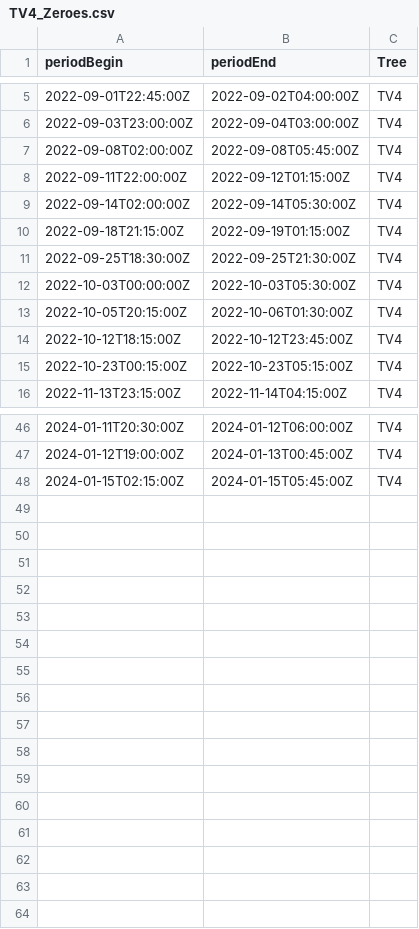
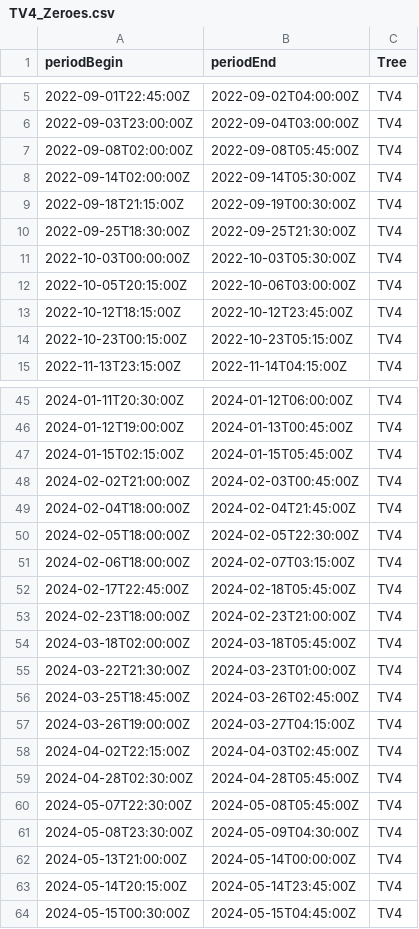
Before and after one commit to damon-vaughan/TMCF_Sapflow, a CSV file: Sapflow_data_supporting/Zeroes/TV4_Zeroes.csv, drawn as a sheet; only a part is shown, gaps mark what is left out; the diff covers the shown part only.

```diff
--- a/Sapflow_data_supporting/Zeroes/TV4_Zeroes.csv
+++ b/Sapflow_data_supporting/Zeroes/TV4_Zeroes.csv
@@ -7,8 +7,7 @@ periodBegin,periodEnd,Tree
 2022-09-08T02:00:00Z,2022-09-08T05:45:00Z,TV4
-2022-09-11T22:00:00Z,2022-09-12T01:15:00Z,TV4
 2022-09-14T02:00:00Z,2022-09-14T05:30:00Z,TV4
-2022-09-18T21:15:00Z,2022-09-19T01:15:00Z,TV4
+2022-09-18T21:15:00Z,2022-09-19T00:30:00Z,TV4
 2022-09-25T18:30:00Z,2022-09-25T21:30:00Z,TV4
 2022-10-03T00:00:00Z,2022-10-03T05:30:00Z,TV4
-2022-10-05T20:15:00Z,2022-10-06T01:30:00Z,TV4
+2022-10-05T20:15:00Z,2022-10-06T03:00:00Z,TV4
 2022-10-12T18:15:00Z,2022-10-12T23:45:00Z,TV4
@@ -48 +47,18 @@ periodBegin,periodEnd,Tree
 2024-01-15T02:15:00Z,2024-01-15T05:45:00Z,TV4
+2024-02-02T21:00:00Z,2024-02-03T00:45:00Z,TV4
+2024-02-04T18:00:00Z,2024-02-04T21:45:00Z,TV4
+2024-02-05T18:00:00Z,2024-02-05T22:30:00Z,TV4
+2024-02-06T18:00:00Z,2024-02-07T03:15:00Z,TV4
+2024-02-17T22:45:00Z,2024-02-18T05:45:00Z,TV4
+2024-02-23T18:00:00Z,2024-02-23T21:00:00Z,TV4
+2024-03-18T02:00:00Z,2024-03-18T05:45:00Z,TV4
+2024-03-22T21:30:00Z,2024-03-23T01:00:00Z,TV4
+2024-03-25T18:45:00Z,2024-03-26T02:45:00Z,TV4
+2024-03-26T19:00:00Z,2024-03-27T04:15:00Z,TV4
+2024-04-02T22:15:00Z,2024-04-03T02:45:00Z,TV4
+2024-04-28T02:30:00Z,2024-04-28T05:45:00Z,TV4
+2024-05-07T22:30:00Z,2024-05-08T05:45:00Z,TV4
+2024-05-08T23:30:00Z,2024-05-09T04:30:00Z,TV4
+2024-05-13T21:00:00Z,2024-05-14T00:00:00Z,TV4
+2024-05-14T20:15:00Z,2024-05-14T23:45:00Z,TV4
+2024-05-15T00:30:00Z,2024-05-15T04:45:00Z,TV4
```
Also changed, not shown: 3 edited cells elsewhere in this file, Sapflow_data_supporting/Zeroes/ET2_Zeroes.csv, Sapflow_data_supporting/Zeroes/ET6_Zeroes.csv, 24 other files.
